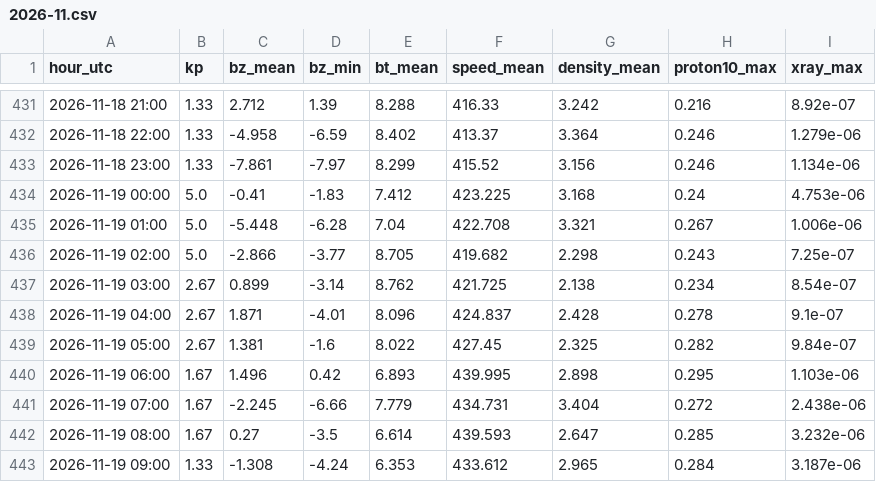
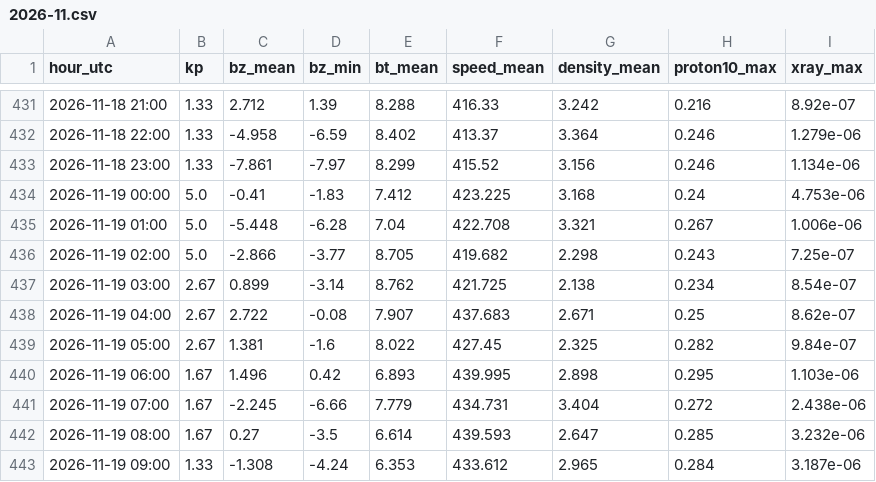
Before and after one commit to ja1bbe/propagation, a CSV file: data/spacewx/2026-11.csv, drawn as a sheet; only a part is shown, gaps mark what is left out.

```diff
--- a/data/spacewx/2026-11.csv
+++ b/data/spacewx/2026-11.csv
@@ -437,3 +437,3 @@ hour_utc,kp,bz_mean,bz_min,bt_mean,speed_mean,density_mean,proton10_max,xray_max
 2026-11-19 03:00,2.67,0.899,-3.14,8.762,421.725,2.138,0.234,8.54e-07
-2026-11-19 04:00,2.67,1.871,-4.01,8.096,424.837,2.428,0.278,9.1e-07
+2026-11-19 04:00,2.67,2.722,-0.08,7.907,437.683,2.671,0.25,8.62e-07
 2026-11-19 05:00,2.67,1.381,-1.6,8.022,427.45,2.325,0.282,9.84e-07
```
Also changed, not shown: data/samples_v2.csv, 3 other files.
